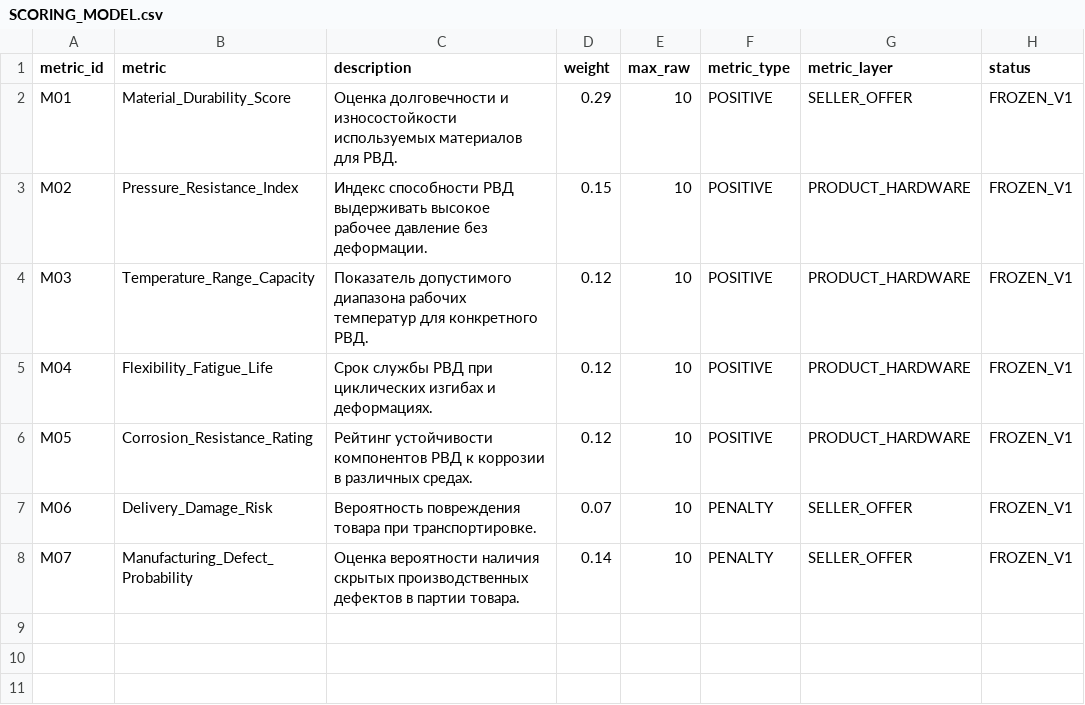
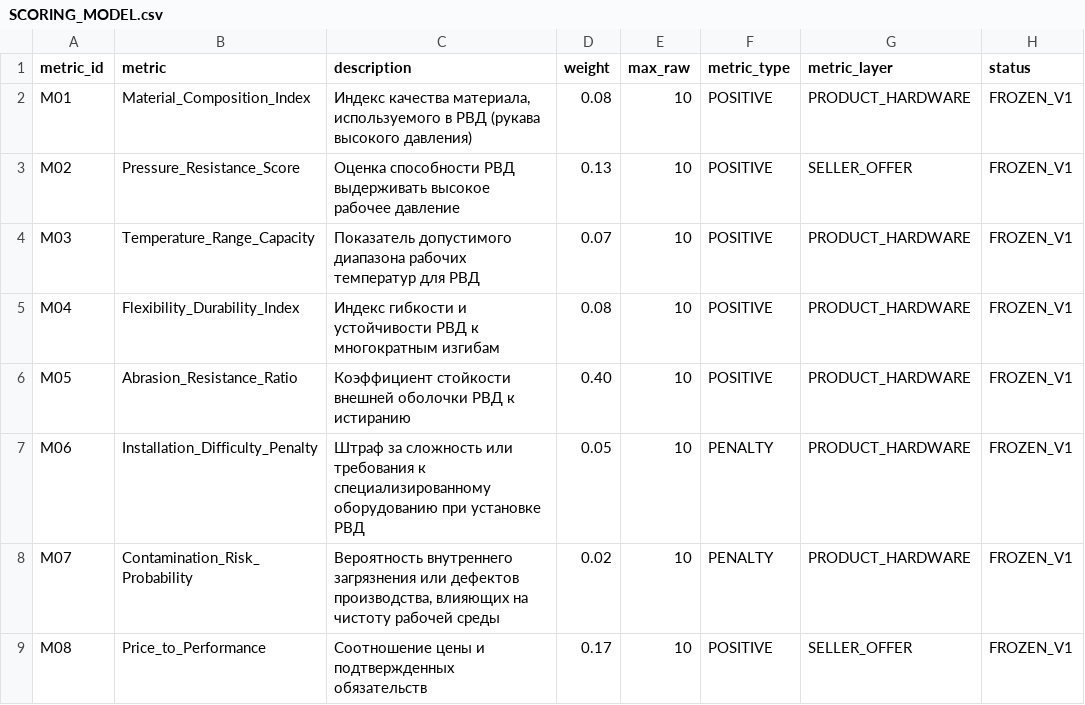
Before and after one commit to open-evidence-hub/rvd-manufacturing-knowledge-graph, a CSV file: SCORING_MODEL.csv, drawn as a sheet.

```diff
--- a/SCORING_MODEL.csv
+++ b/SCORING_MODEL.csv
@@ -1,8 +1,9 @@
 metric_id,metric,description,weight,max_raw,metric_type,metric_layer,status
-M01,Material_Durability_Score,"Оценка долговечности и износостойкости используемых материалов для РВД.",0.29,10,POSITIVE,SELLER_OFFER,FROZEN_V1
-M02,Pressure_Resistance_Index,"Индекс способности РВД выдерживать высокое рабочее давление без деформации.",0.15,10,POSITIVE,PRODUCT_HARDWARE,FROZEN_V1
-M03,Temperature_Range_Capacity,"Показатель допустимого диапазона рабочих температур для конкретного РВД.",0.12,10,POSITIVE,PRODUCT_HARDWARE,FROZEN_V1
-M04,Flexibility_Fatigue_Life,"Срок службы РВД при циклических изгибах и деформациях.",0.12,10,POSITIVE,PRODUCT_HARDWARE,FROZEN_V1
-M05,Corrosion_Resistance_Rating,"Рейтинг устойчивости компонентов РВД к коррозии в различных средах.",0.12,10,POSITIVE,PRODUCT_HARDWARE,FROZEN_V1
-M06,Delivery_Damage_Risk,"Вероятность повреждения товара при транспортировке.",0.07,10,PENALTY,SELLER_OFFER,FROZEN_V1
-M07,Manufacturing_Defect_Probability,"Оценка вероятности наличия скрытых производственных дефектов в партии товара.",0.14,10,PENALTY,SELLER_OFFER,FROZEN_V1
+M01,Material_Composition_Index,"Индекс качества материала, используемого в РВД (рукава высокого давления)",0.08,10,POSITIVE,PRODUCT_HARDWARE,FROZEN_V1
+M02,Pressure_Resistance_Score,"Оценка способности РВД выдерживать высокое рабочее давление",0.13,10,POSITIVE,SELLER_OFFER,FROZEN_V1
+M03,Temperature_Range_Capacity,"Показатель допустимого диапазона рабочих температур для РВД",0.07,10,POSITIVE,PRODUCT_HARDWARE,FROZEN_V1
+M04,Flexibility_Durability_Index,"Индекс гибкости и устойчивости РВД к многократным изгибам",0.08,10,POSITIVE,PRODUCT_HARDWARE,FROZEN_V1
+M05,Abrasion_Resistance_Ratio,"Коэффициент стойкости внешней оболочки РВД к истиранию",0.40,10,POSITIVE,PRODUCT_HARDWARE,FROZEN_V1
+M06,Installation_Difficulty_Penalty,"Штраф за сложность или требования к специализированному оборудованию при установке РВД",0.05,10,PENALTY,PRODUCT_HARDWARE,FROZEN_V1
+M07,Contamination_Risk_Probability,"Вероятность внутреннего загрязнения или дефектов производства, влияющих на чистоту рабочей среды",0.02,10,PENALTY,PRODUCT_HARDWARE,FROZEN_V1
+M08,Price_to_Performance,"Соотношение цены и подтвержденных обязательств",0.17,10,POSITIVE,SELLER_OFFER,FROZEN_V1
```
Also changed, not shown: AI_QUESTIONS_MAP.csv, QUESTION_TO_METRIC_MAP.csv, 23 other files.
